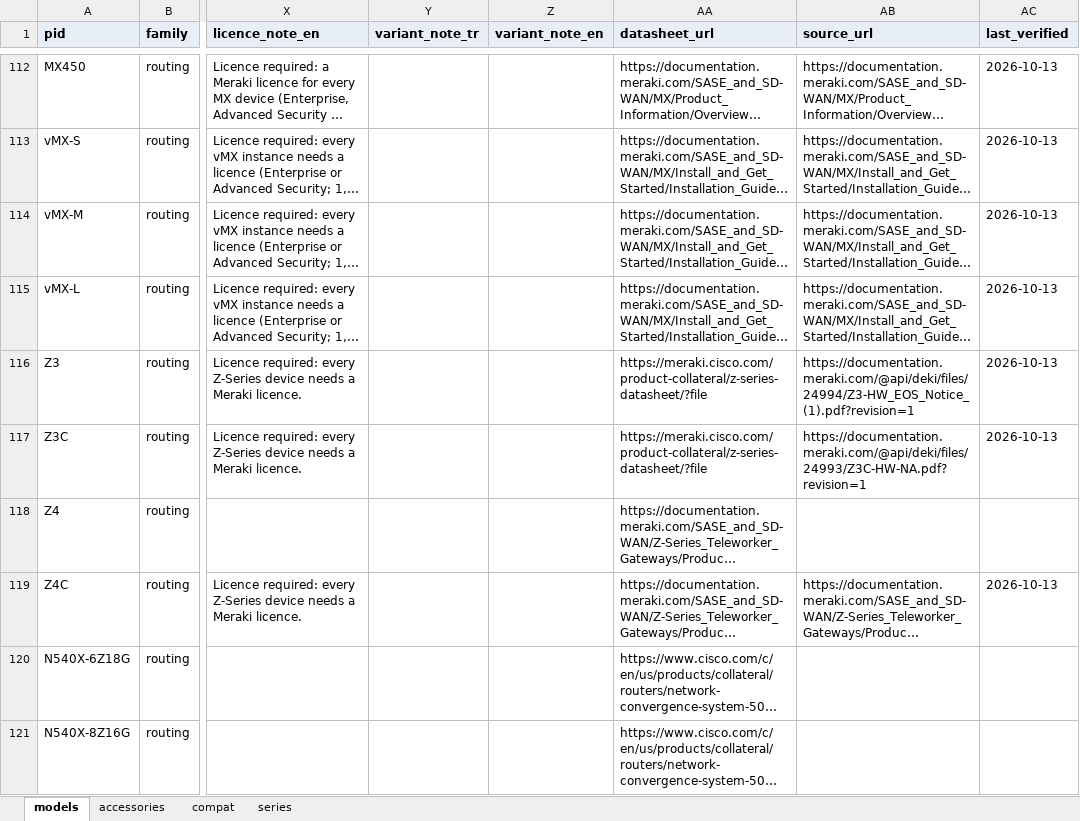
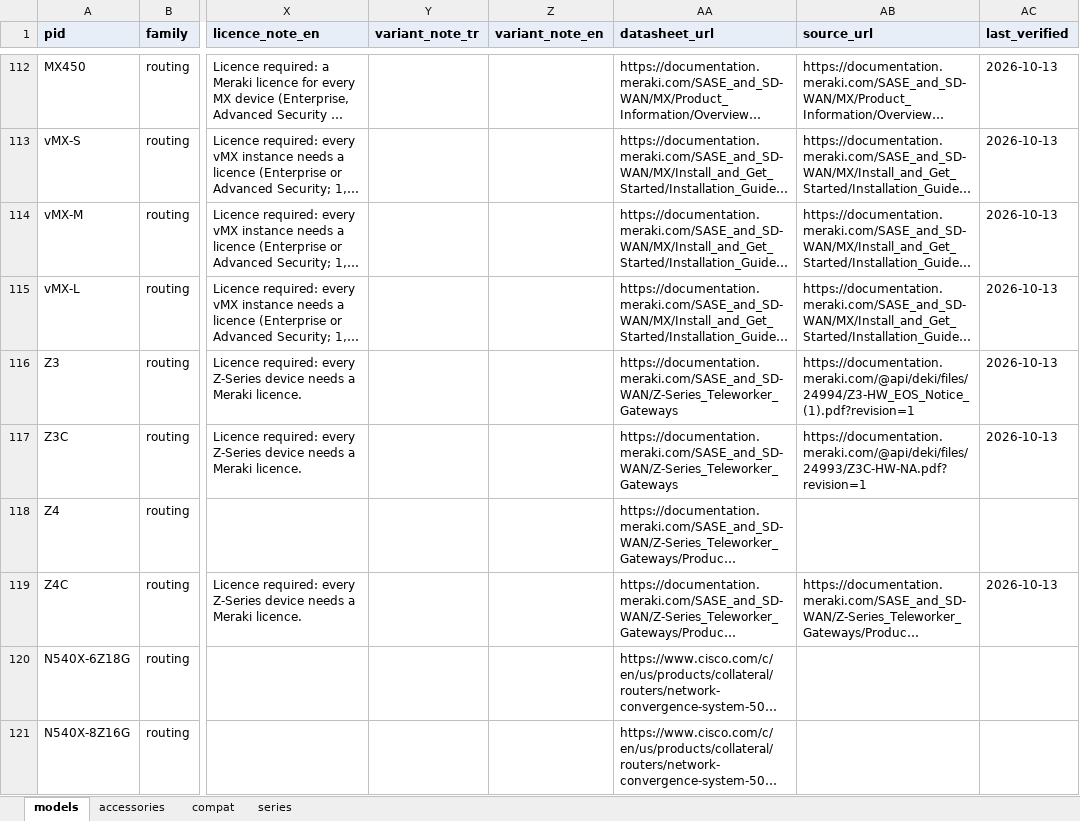
Before and after one commit to DenizYcode/tools4us, an Excel workbook: data/catalog/routing.xlsx, sheet models, drawn as a sheet; only a part is shown, gaps mark what is left out; long unchanged cells end in …; values as stored, in another font and other column widths than the file's, no borders; the diff names each change by its address in the sheet, - before the commit and + after, or states it on an @@ line.

```diff
--- a/data/catalog/routing.xlsx (sheet models)
+++ b/data/catalog/routing.xlsx (sheet models)
-AA116:AA117 (datasheet_url): https://meraki.cisco.com/product-collateral/z-series-datasheet/?file
+AA116:AA117 (datasheet_url): https://documentation.meraki.com/SASE_and_SD-WAN/Z-Series_Teleworker_Gateways
```
Also changed, not shown: 3 other files.
